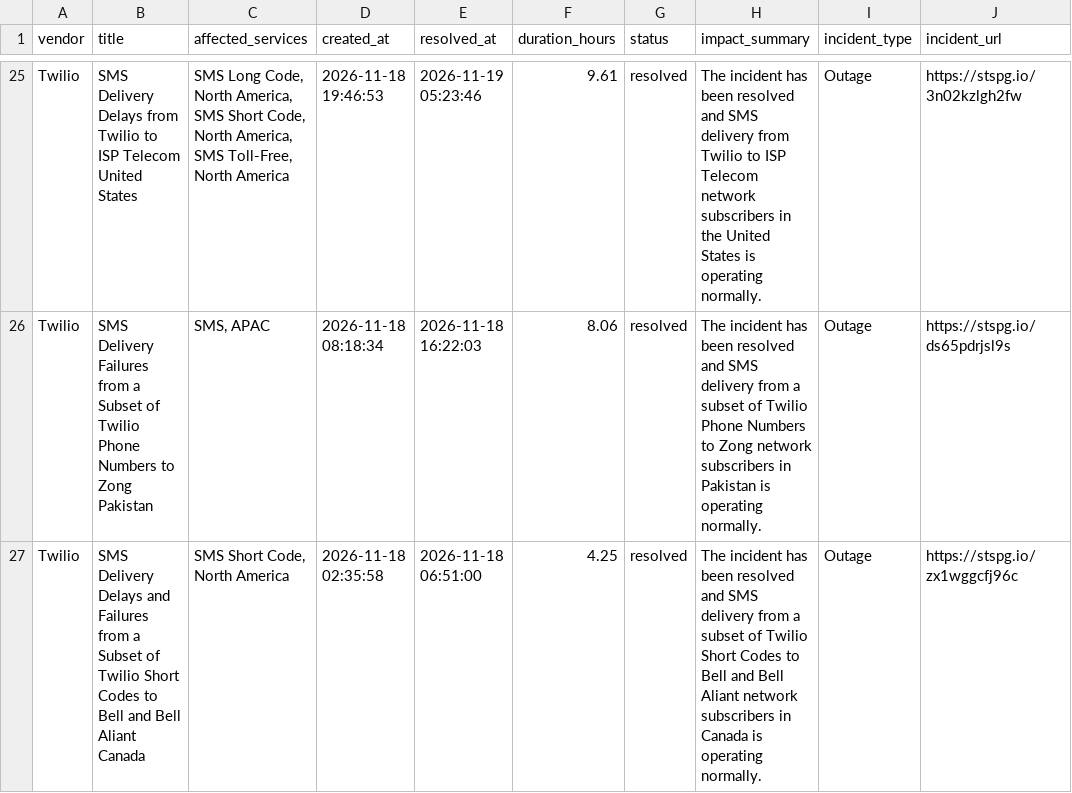
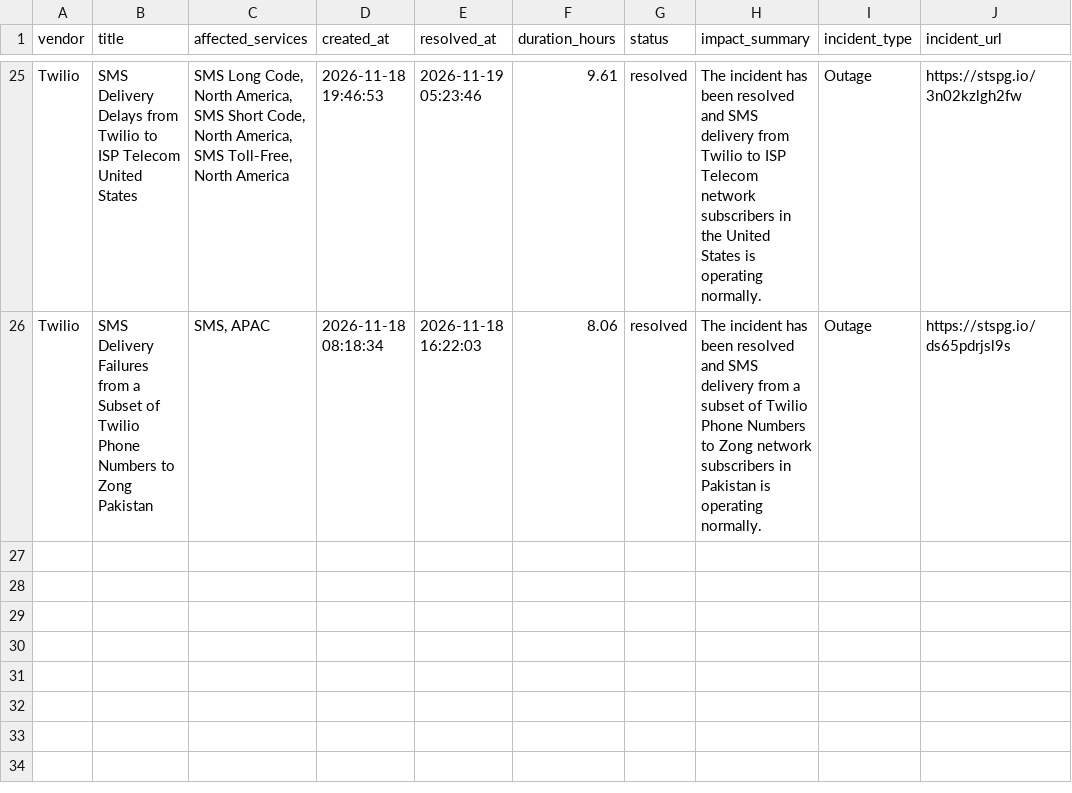
Before and after one commit to abhishek883388/ai_watch_marketplace, a CSV file: watch_agent_resolved_incidents.csv, drawn as a sheet; only a part is shown, gaps mark what is left out.

```diff
--- a/watch_agent_resolved_incidents.csv
+++ b/watch_agent_resolved_incidents.csv
@@ -26,2 +26 @@ Twilio,SMS Delivery Delays from Twilio to ISP Telecom United States,"SMS Long Co
 Twilio,SMS Delivery Failures from a Subset of Twilio Phone Numbers to Zong Pakistan,"SMS, APAC",2026-11-18 08:18:34,2026-11-18 16:22:03,8.06,resolved,The incident has been resolved and SMS delivery from a subset of Twilio Phone Numbers to Zong network subscribers in Pakistan is operating normally.,Outage,https://stspg.io/ds65pdrjsl9s
-Twilio,SMS Delivery Delays and Failures from a Subset of Twilio Short Codes to Bell and Bell Aliant Canada,"SMS Short Code, North America",2026-11-18 02:35:58,2026-11-18 06:51:00,4.25,resolved,The incident has been resolved and SMS delivery from a subset of Twilio Short Codes to Bell and Bell Aliant network subscribers in Canada is operating normally.,Outage,https://stspg.io/zx1wggcfj96c
```
Also changed, not shown: watch_agent_alerts.csv, zendesk_watch_agent_alerts.csv.
